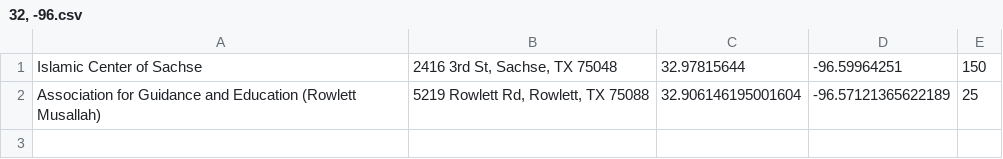
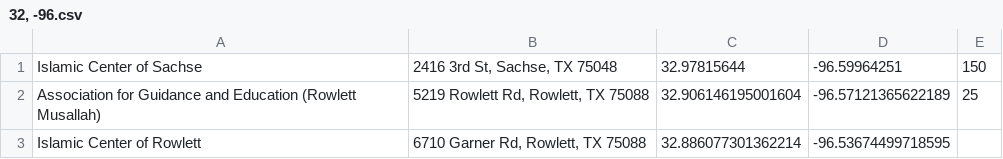
Before and after one commit to auto-silent/database, a CSV file: 32, -96.csv, drawn as a sheet.

Commit message:
add ICR

```diff
--- a/32, -96.csv
+++ b/32, -96.csv
@@ -2 +2,2 @@
 Association for Guidance and Education (Rowlett Musallah),"5219 Rowlett Rd, Rowlett, TX 75088",32.906146195001604,-96.57121365622189,25
+Islamic Center of Rowlett,"6710 Garner Rd, Rowlett, TX 75088",32.886077301362214,-96.53674499718595,
```
